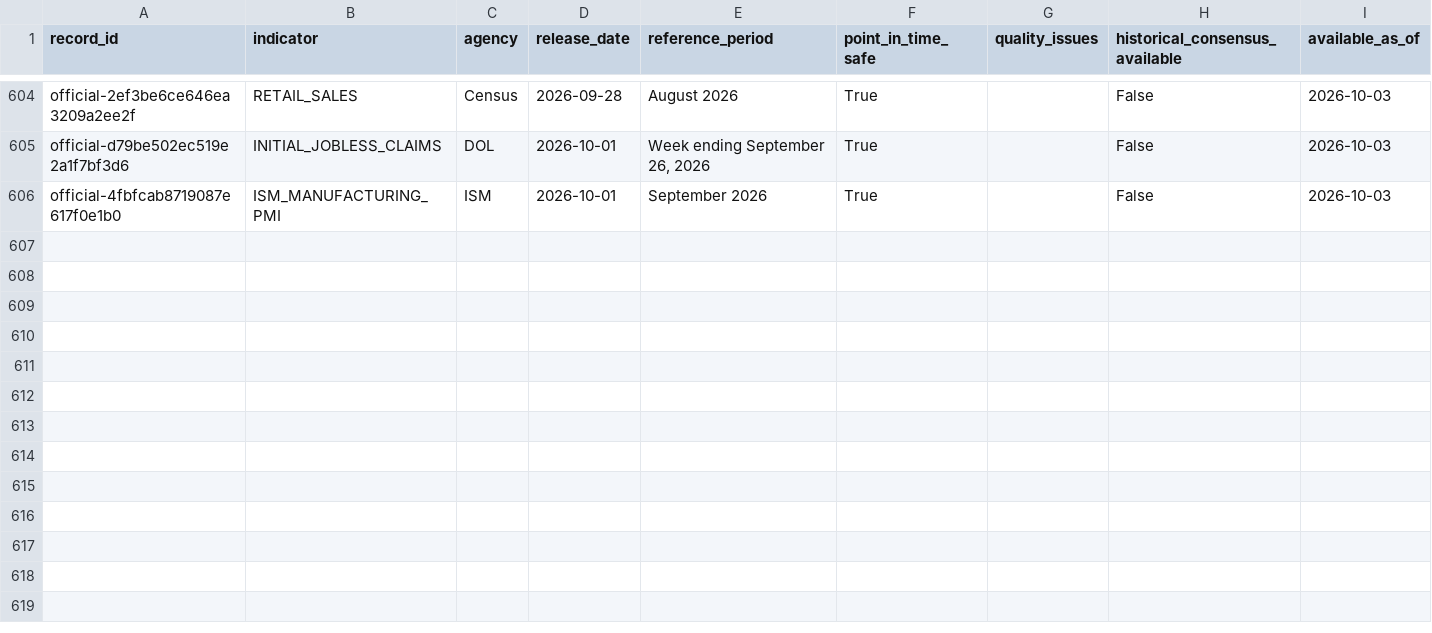
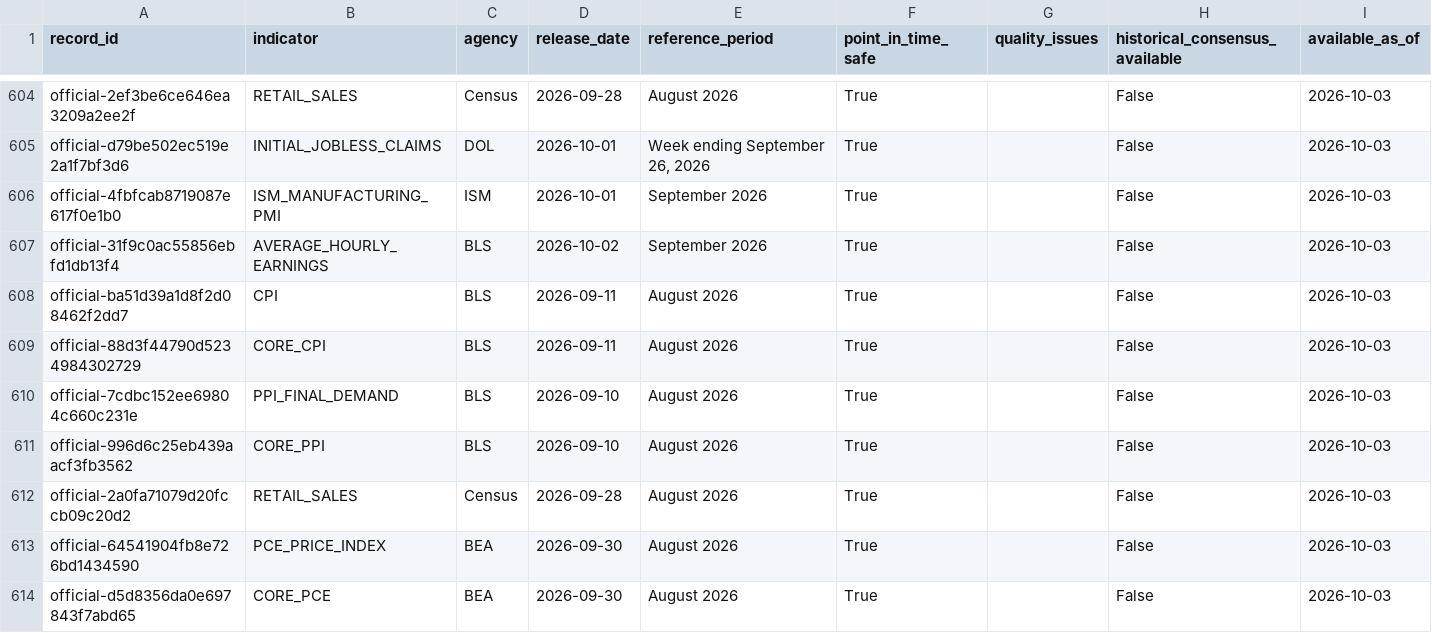
Before and after one commit to mohamednossaoui-max/US500-Macro-Intelligence, a CSV file: public_data/economic_historical_quality_v1.csv, drawn as a sheet; only a part is shown, gaps mark what is left out.

```diff
--- a/public_data/economic_historical_quality_v1.csv
+++ b/public_data/economic_historical_quality_v1.csv
@@ -606 +606,9 @@ official-d79be502ec519e2a1f7bf3d6,INITIAL_JOBLESS_CLAIMS,DOL,2026-10-01,"Week en
 official-4fbfcab8719087e617f0e1b0,ISM_MANUFACTURING_PMI,ISM,2026-10-01,September 2026,True,,False,2026-10-03
+official-31f9c0ac55856ebfd1db13f4,AVERAGE_HOURLY_EARNINGS,BLS,2026-10-02,September 2026,True,,False,2026-10-03
+official-ba51d39a1d8f2d08462f2dd7,CPI,BLS,2026-09-11,August 2026,True,,False,2026-10-03
+official-88d3f44790d5234984302729,CORE_CPI,BLS,2026-09-11,August 2026,True,,False,2026-10-03
+official-7cdbc152ee69804c660c231e,PPI_FINAL_DEMAND,BLS,2026-09-10,August 2026,True,,False,2026-10-03
+official-996d6c25eb439aacf3fb3562,CORE_PPI,BLS,2026-09-10,August 2026,True,,False,2026-10-03
+official-2a0fa71079d20fccb09c20d2,RETAIL_SALES,Census,2026-09-28,August 2026,True,,False,2026-10-03
+official-64541904fb8e726bd1434590,PCE_PRICE_INDEX,BEA,2026-09-30,August 2026,True,,False,2026-10-03
+official-d5d8356da0e697843f7abd65,CORE_PCE,BEA,2026-09-30,August 2026,True,,False,2026-10-03
```
Also changed, not shown: public_data/economic_regime_summary_v1.csv, public_data/economic_surprise_summary_v1.csv, 14 other files.
